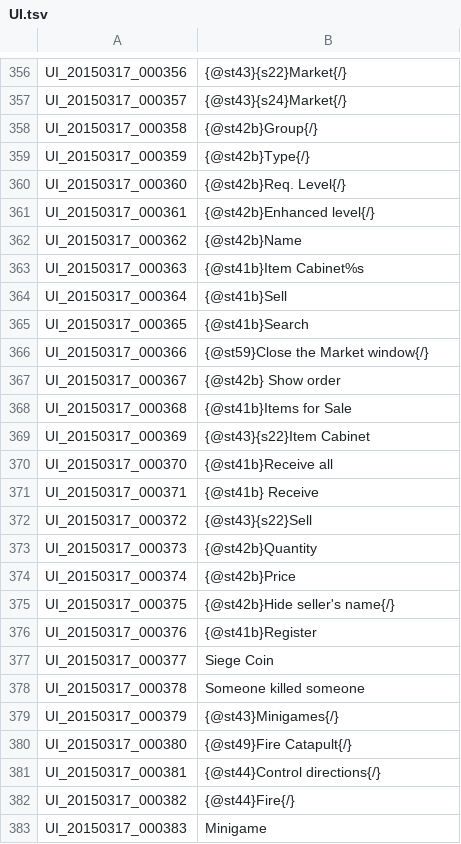
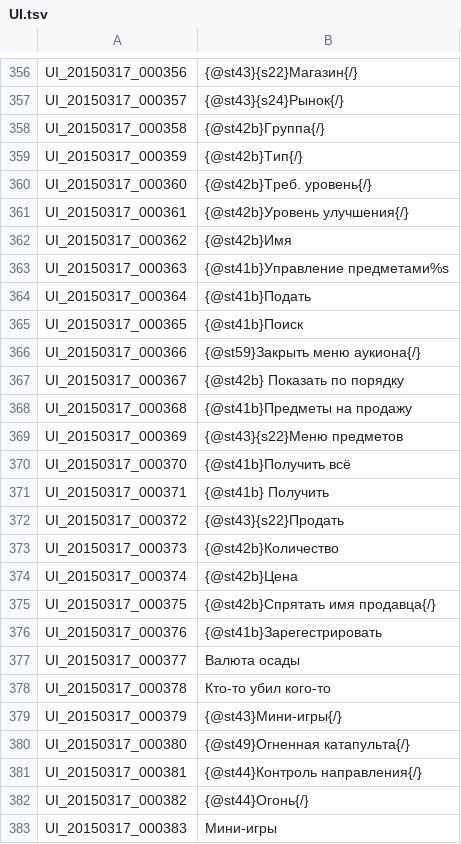
Before and after one commit to Daru88/RussianTranslation, a TSV file: UI.tsv, drawn as a sheet; only a part is shown, gaps mark what is left out; the diff covers the shown part only; the diff names each change by its address in the sheet, - before the commit and + after, or states it on an @@ line.

```diff
--- a/UI.tsv
+++ b/UI.tsv
-B356: {@st43}{s22}Market{/}
+B356: {@st43}{s22}Магазин{/}
-B357: {@st43}{s24}Market{/}
+B357: {@st43}{s24}Рынок{/}
-B358: {@st42b}Group{/}
+B358: {@st42b}Группа{/}
-B359: {@st42b}Type{/}
+B359: {@st42b}Тип{/}
-B360: {@st42b}Req. Level{/}
+B360: {@st42b}Треб. уровень{/}
-B361: {@st42b}Enhanced level{/}
+B361: {@st42b}Уровень улучшения{/}
-B362: {@st42b}Name
+B362: {@st42b}Имя
-B363: {@st41b}Item Cabinet%s
+B363: {@st41b}Управление предметами%s
-B364: {@st41b}Sell
+B364: {@st41b}Подать
-B365: {@st41b}Search
+B365: {@st41b}Поиск
-B366: {@st59}Close the Market window{/}
+B366: {@st59}Закрыть меню аукиона{/}
-B367: {@st42b} Show order
+B367: {@st42b} Показать по порядку
-B368: {@st41b}Items for Sale
+B368: {@st41b}Предметы на продажу
-B369: {@st43}{s22}Item Cabinet
+B369: {@st43}{s22}Меню предметов
-B370: {@st41b}Receive all
+B370: {@st41b}Получить всё
-B371: {@st41b} Receive
+B371: {@st41b} Получить
-B372: {@st43}{s22}Sell
+B372: {@st43}{s22}Продать
-B373: {@st42b}Quantity
+B373: {@st42b}Количество
-B374: {@st42b}Price
+B374: {@st42b}Цена
-B375: {@st42b}Hide seller's name{/}
+B375: {@st42b}Спрятать имя продавца{/}
-B376: {@st41b}Register
+B376: {@st41b}Зарегестрировать
-B377: Siege Coin
+B377: Валюта осады
-B378: Someone killed someone
+B378: Кто-то убил кого-то
-B379: {@st43}Minigames{/}
+B379: {@st43}Мини-игры{/}
-B380: {@st49}Fire Catapult{/}
+B380: {@st49}Огненная катапульта{/}
-B381: {@st44}Control directions{/}
+B381: {@st44}Контроль направления{/}
-B382: {@st44}Fire{/}
+B382: {@st44}Огонь{/}
-B383: Minigame
+B383: Мини-игры
```
Also changed, not shown: 73 edited cells elsewhere in this file.
